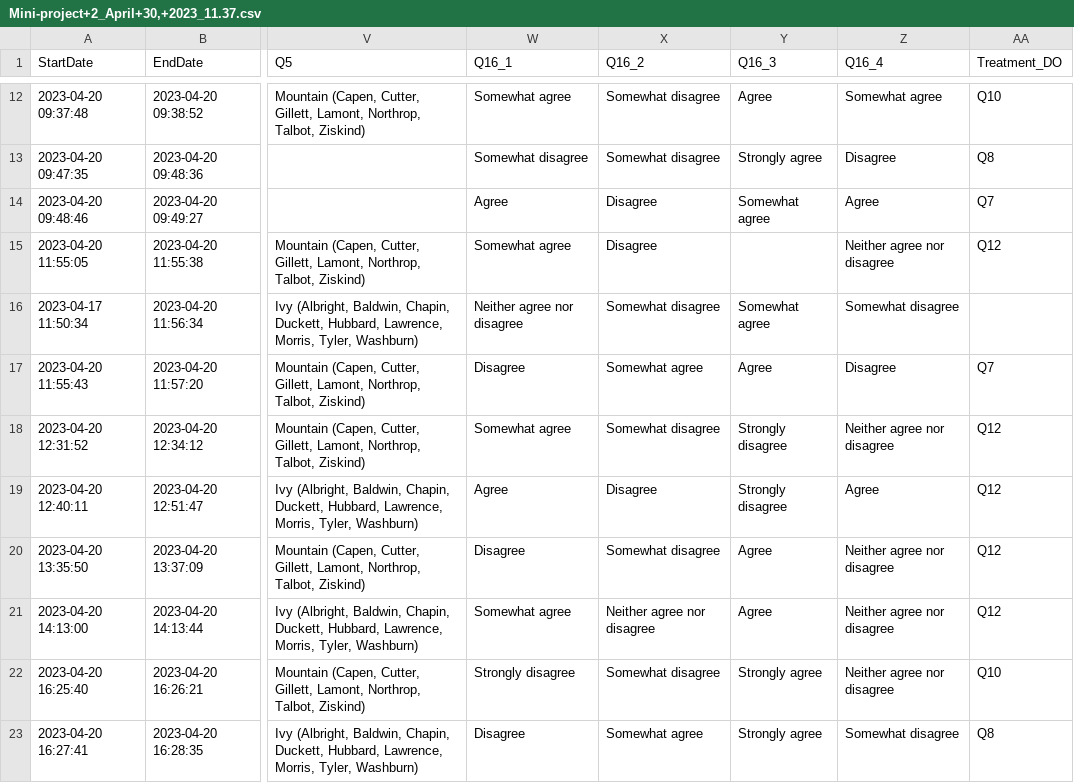
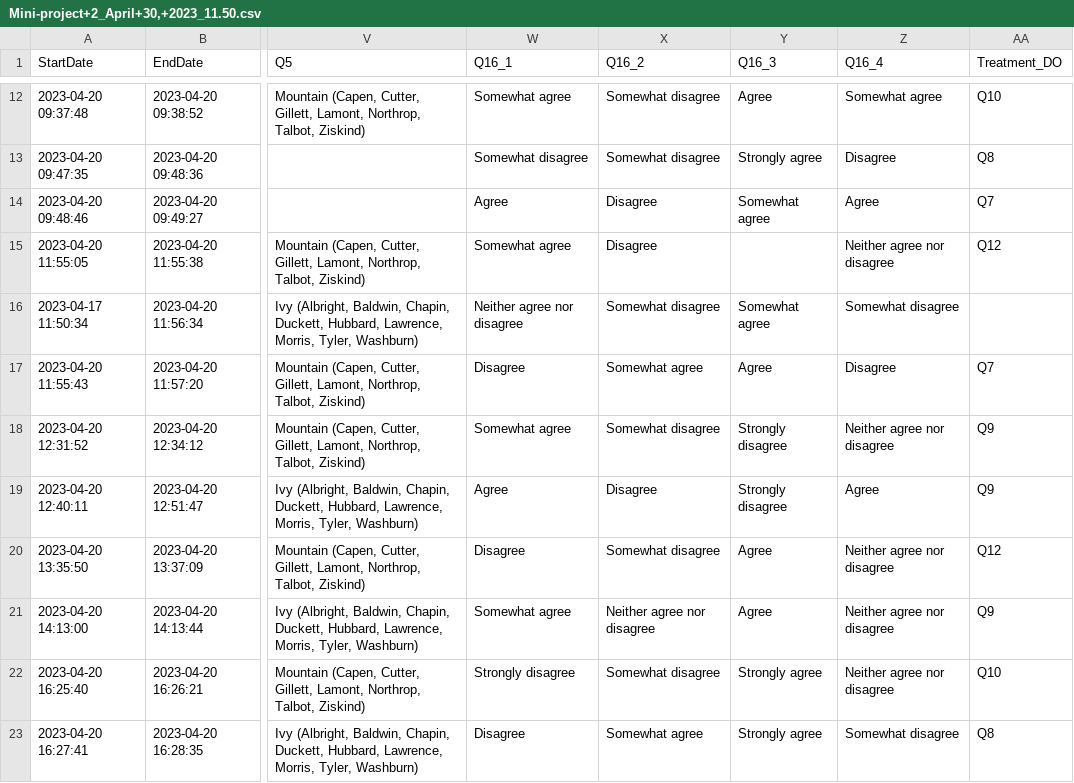
Before and after one commit to ssilovsky/MP2_SDS290, a CSV file: Mini-project+2_April+30,+2023_11.50.csv (was Mini-project+2_April+30,+2023_11.37.csv), drawn as a sheet; only a part is shown, gaps mark what is left out; the diff covers the shown part only; the diff names each change by its address in the sheet, - before the commit and + after, or states it on an @@ line.

```diff
--- a/Mini-project+2_April+30,+2023_11.37.csv
+++ b/Mini-project+2_April+30,+2023_11.50.csv
-AA18:AA19 (Treatment_DO): Q12
+AA18:AA19 (Treatment_DO): Q9
-AA21 (Treatment_DO): Q12
+AA21 (Treatment_DO): Q9
```
Also changed, not shown: 6 edited cells elsewhere in this file, df.csv, 1 other file.
